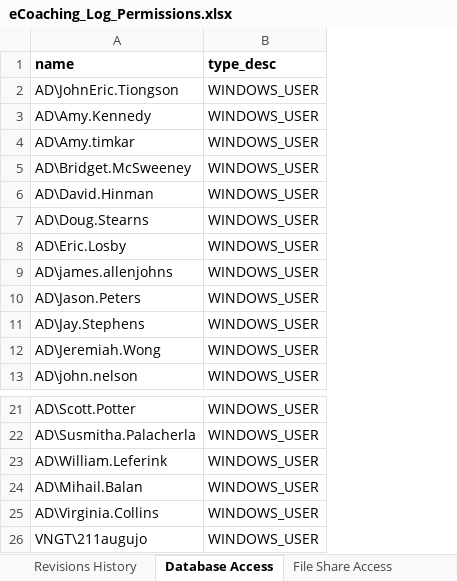
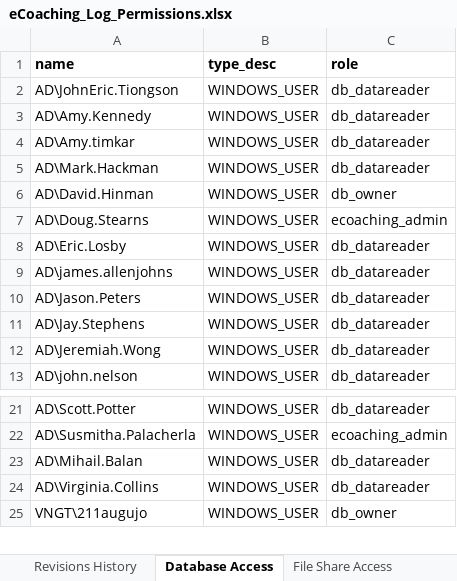
Before and after one commit to maximus-cco/eCoaching_V2_Bak, an Excel workbook: Project Management/eCoaching_Log_Permissions.xlsx, sheet Database Access, drawn as a sheet; only a part is shown, gaps mark what is left out; values as stored, in another font and other column widths than the file's, no borders; removed rows and columns are numbered as before the commit, all else as after; the diff names each change by its address in the sheet, - before the commit and + after, or states it on an @@ line.

```diff
--- a/Project Management/eCoaching_Log_Permissions.xlsx (sheet Database Access)
+++ b/Project Management/eCoaching_Log_Permissions.xlsx (sheet Database Access)
+column C (role), rows 2-13: db_datareader | db_datareader | db_datareader | db_datareader | db_owner | ecoaching_admin | db_datareader | db_datareader | db_datareader | db_datareader | db_datareader | db_datareader; rows 21-25: db_datareader | ecoaching_admin | db_datareader | db_datareader | db_owner
-A5 (name): AD\Bridget.McSweeney
+A5 (name): AD\Mark.Hackman
-row 23: AD\William.Leferink | WINDOWS_USER
```
Also changed, not shown: sheet Revisions History.
